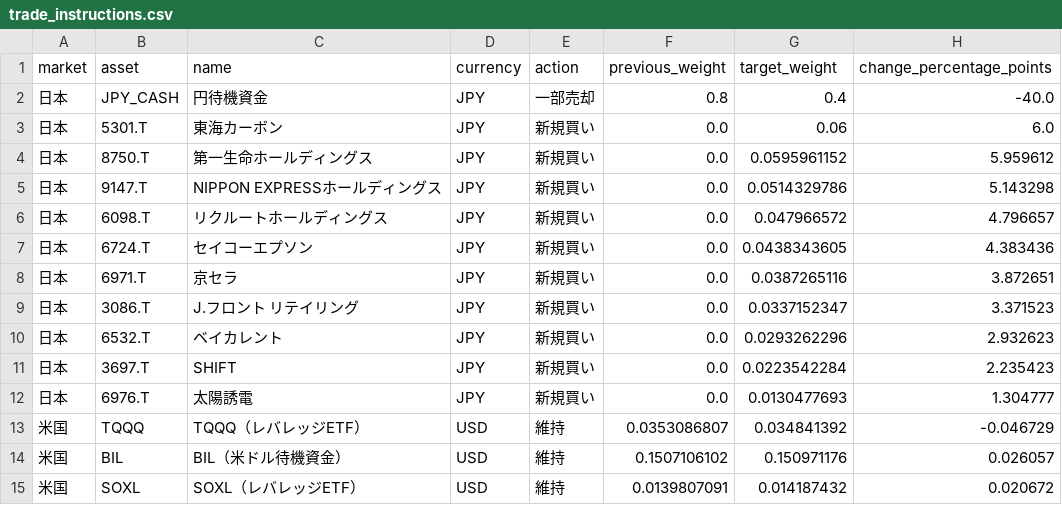
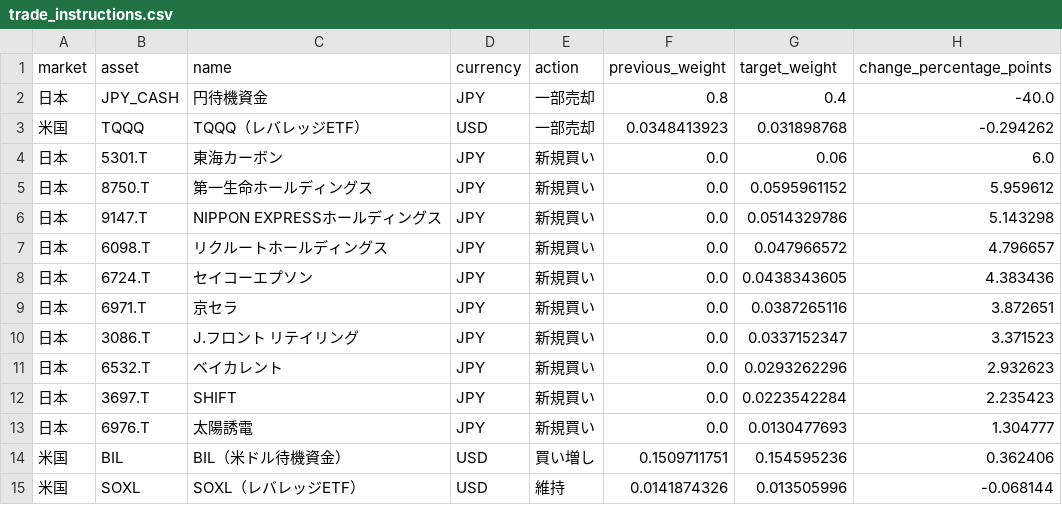
Before and after one commit to hsyn0917/investment-signal-research, a CSV file: combined_signals/trade_instructions.csv, drawn as a sheet.

```diff
--- a/combined_signals/trade_instructions.csv
+++ b/combined_signals/trade_instructions.csv
@@ -2,2 +2,3 @@
 日本,JPY_CASH,円待機資金,JPY,一部売却,0.8,0.4,-40.0
+米国,TQQQ,TQQQ（レバレッジETF）,USD,一部売却,0.0348413923,0.031898768,-0.294262
 日本,5301.T,東海カーボン,JPY,新規買い,0.0,0.06,6.0
@@ -12,4 +13,3 @@
 日本,6976.T,太陽誘電,JPY,新規買い,0.0,0.0130477693,1.304777
-米国,TQQQ,TQQQ（レバレッジETF）,USD,維持,0.0353086807,0.034841392,-0.046729
-米国,BIL,BIL（米ドル待機資金）,USD,維持,0.1507106102,0.150971176,0.026057
-米国,SOXL,SOXL（レバレッジETF）,USD,維持,0.0139807091,0.014187432,0.020672
+米国,BIL,BIL（米ドル待機資金）,USD,買い増し,0.1509711751,0.154595236,0.362406
+米国,SOXL,SOXL（レバレッジETF）,USD,維持,0.0141874326,0.013505996,-0.068144
```
Also changed, not shown: 4 other files.
